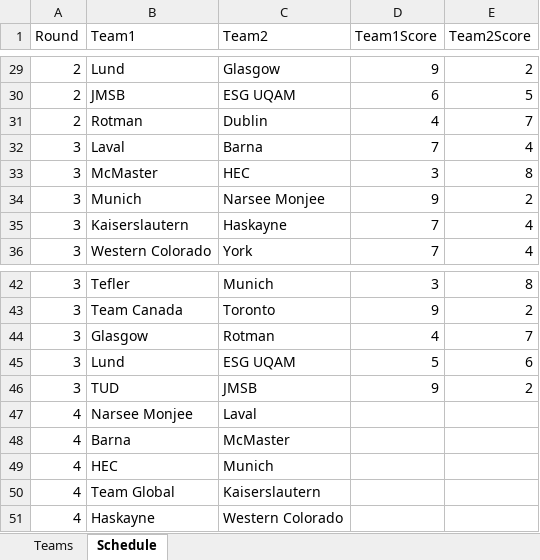
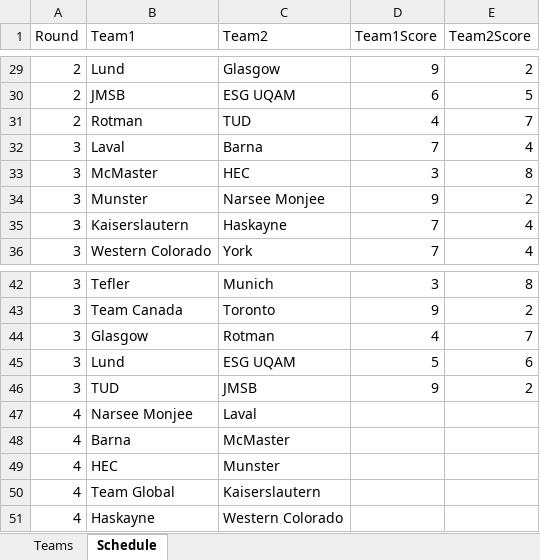
Before and after one commit to metamutator/ConcourCast, an Excel workbook: src/teams.xlsx, sheet Schedule, drawn as a sheet; only a part is shown, gaps mark what is left out; values as stored, in another font and other column widths than the file's, no borders; the diff names each change by its address in the sheet, - before the commit and + after, or states it on an @@ line.

Commit message:
fixed errors in excel

```diff
--- a/src/teams.xlsx (sheet Schedule)
+++ b/src/teams.xlsx (sheet Schedule)
-C31 (Team2): Dublin
+C31 (Team2): TUD
-B34 (Team1): Munich
+B34 (Team1): Munster
-C49 (Team2): Munich
+C49 (Team2): Munster
```
